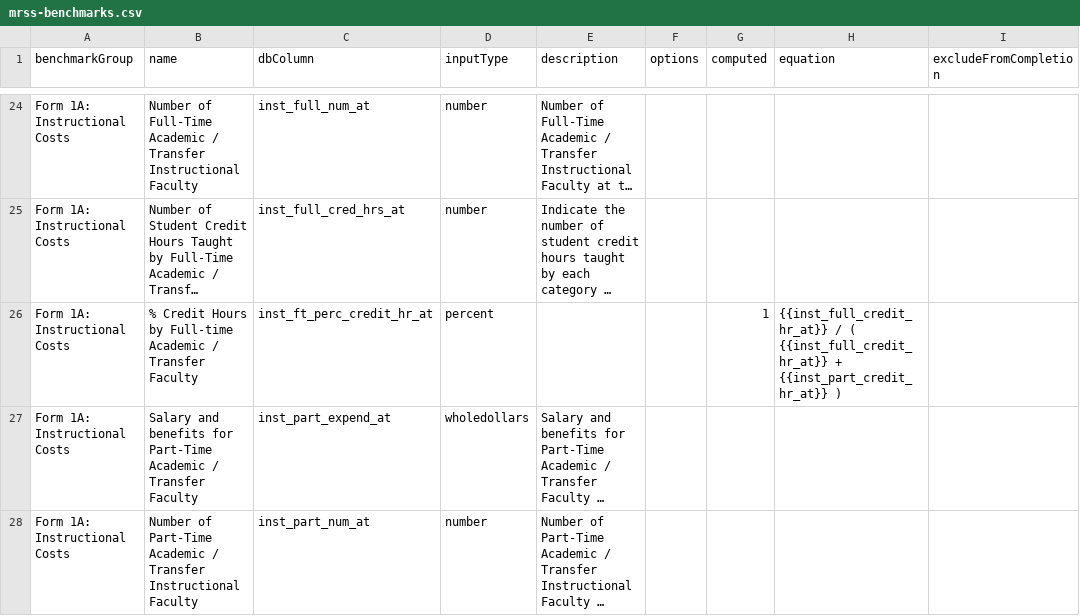
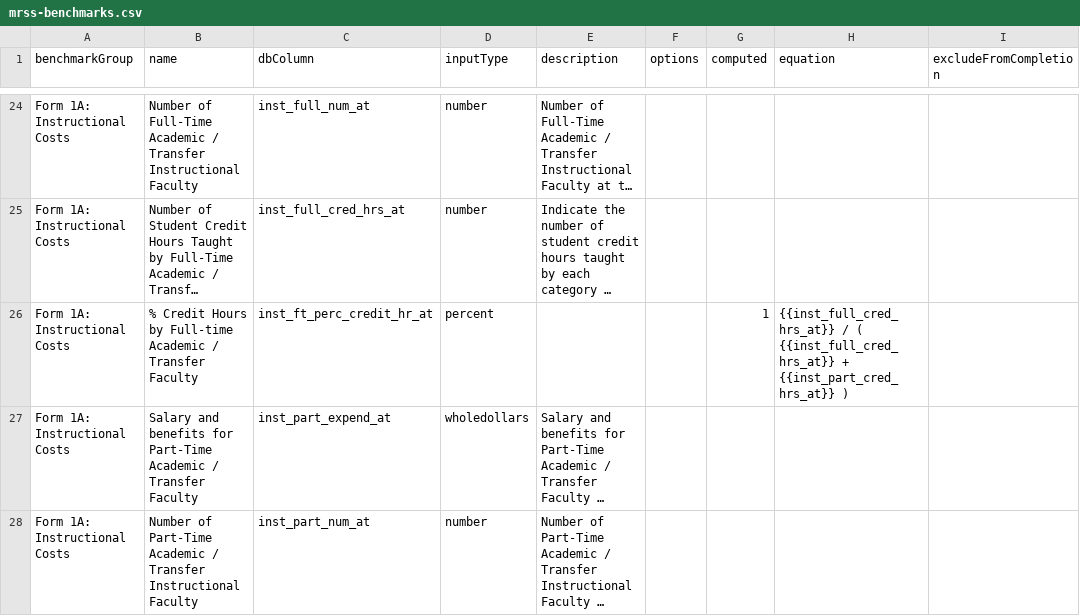
Before and after one commit to personman/mrss, a CSV file: data/imports/mrss-benchmarks.csv, drawn as a sheet; only a part is shown, gaps mark what is left out; long unchanged cells end in …; the diff names each change by its address in the sheet, - before the commit and + after, or states it on an @@ line.

Commit message:
apply benchmark change to csv

```diff
--- a/data/imports/mrss-benchmarks.csv
+++ b/data/imports/mrss-benchmarks.csv
-H26 (equation): {{inst_full_credit_hr_at}} / ( {{inst_full_credit_hr_at}} + {{inst_part_credit_hr_at}} )
+H26 (equation): {{inst_full_cred_hrs_at}} / ( {{inst_full_cred_hrs_at}} + {{inst_part_cred_hrs_at}} )
```
